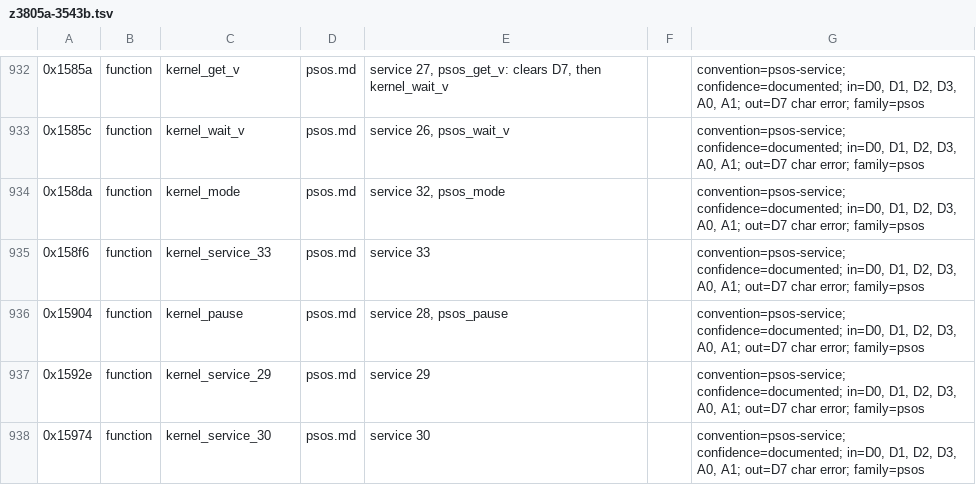
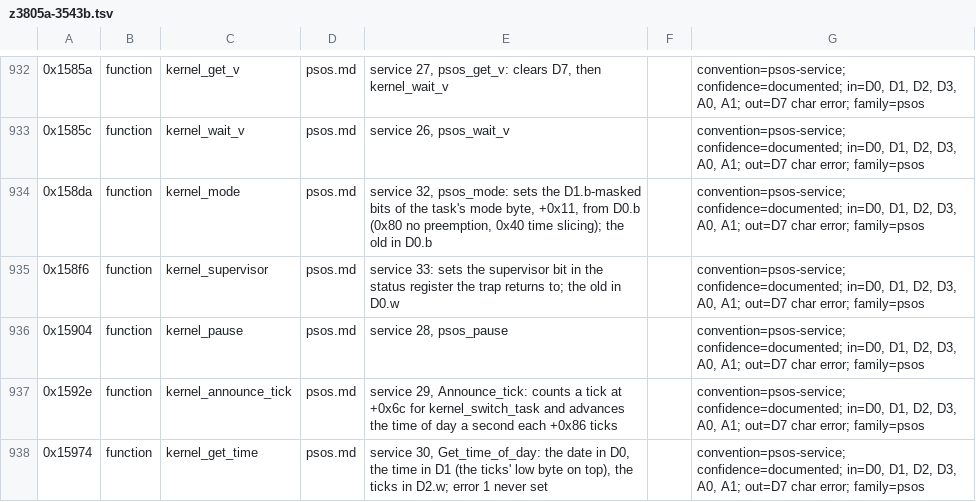
Before and after one commit to charlieh0tel/smartclock, a TSV file: tools/ghidra/names/z3805a-3543b.tsv, drawn as a sheet; only a part is shown, gaps mark what is left out; the diff covers the shown part only.

Commit message:
Name the remaining kernel services from their handlers
Services 9, 10 and 16 move segments between tasks, 18 broadcasts to an
exchange, 29 announces a tick, 30 and 31 get and set the time of day,
32 sets the mode's no-preemption and time-slicing bits, 33 returns to
its caller in supervisor mode, and 35 to 38 make and use partitions.
The stubs and handlers are named for them, the stubs given prototypes,
and the harness records only the bits of 18's, 31's, 32's and 35's
registers the kernel reads.

```diff
--- a/tools/ghidra/names/z3805a-3543b.tsv
+++ b/tools/ghidra/names/z3805a-3543b.tsv
@@ -933,6 +933,6 @@
 0x1585c	function	kernel_wait_v	psos.md	service 26, psos_wait_v		convention=psos-service; confidence=documented; in=D0, D1, D2, D3, A0, A1; out=D7 char error; family=psos
-0x158da	function	kernel_mode	psos.md	service 32, psos_mode		convention=psos-service; confidence=documented; in=D0, D1, D2, D3, A0, A1; out=D7 char error; family=psos
-0x158f6	function	kernel_service_33	psos.md	service 33		convention=psos-service; confidence=documented; in=D0, D1, D2, D3, A0, A1; out=D7 char error; family=psos
+0x158da	function	kernel_mode	psos.md	service 32, psos_mode: sets the D1.b-masked bits of the task's mode byte, +0x11, from D0.b (0x80 no preemption, 0x40 time slicing); the old in D0.b		convention=psos-service; confidence=documented; in=D0, D1, D2, D3, A0, A1; out=D7 char error; family=psos
+0x158f6	function	kernel_supervisor	psos.md	service 33: sets the supervisor bit in the status register the trap returns to; the old in D0.w		convention=psos-service; confidence=documented; in=D0, D1, D2, D3, A0, A1; out=D7 char error; family=psos
 0x15904	function	kernel_pause	psos.md	service 28, psos_pause		convention=psos-service; confidence=documented; in=D0, D1, D2, D3, A0, A1; out=D7 char error; family=psos
-0x1592e	function	kernel_service_29	psos.md	service 29		convention=psos-service; confidence=documented; in=D0, D1, D2, D3, A0, A1; out=D7 char error; family=psos
-0x15974	function	kernel_service_30	psos.md	service 30		convention=psos-service; confidence=documented; in=D0, D1, D2, D3, A0, A1; out=D7 char error; family=psos
+0x1592e	function	kernel_announce_tick	psos.md	service 29, Announce_tick: counts a tick at +0x6c for kernel_switch_task and advances the time of day a second each +0x86 ticks		convention=psos-service; confidence=documented; in=D0, D1, D2, D3, A0, A1; out=D7 char error; family=psos
+0x15974	function	kernel_get_time	psos.md	service 30, Get_time_of_day: the date in D0, the time in D1 (the ticks' low byte on top), the ticks in D2.w; error 1 never set		convention=psos-service; confidence=documented; in=D0, D1, D2, D3, A0, A1; out=D7 char error; family=psos
```
Also changed, not shown: 78 edited cells elsewhere in this file, 5 other files.
